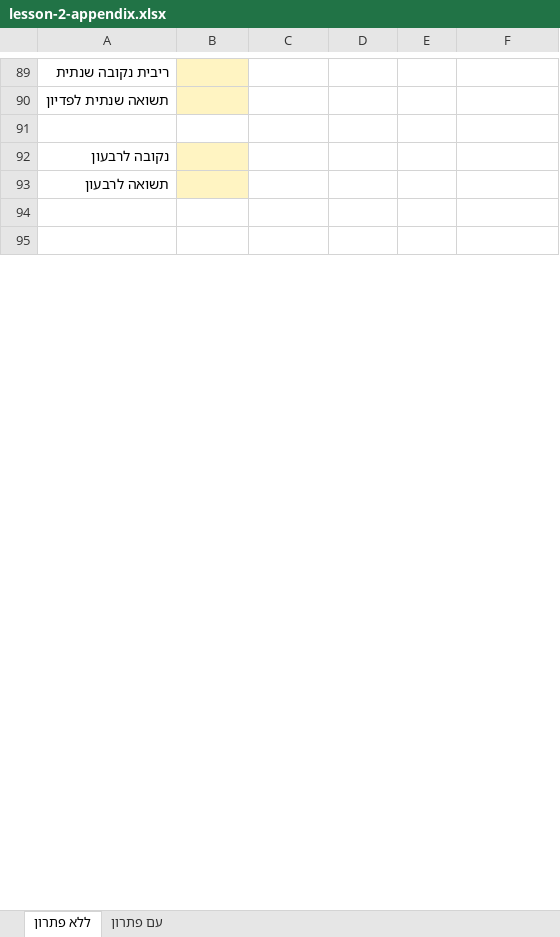
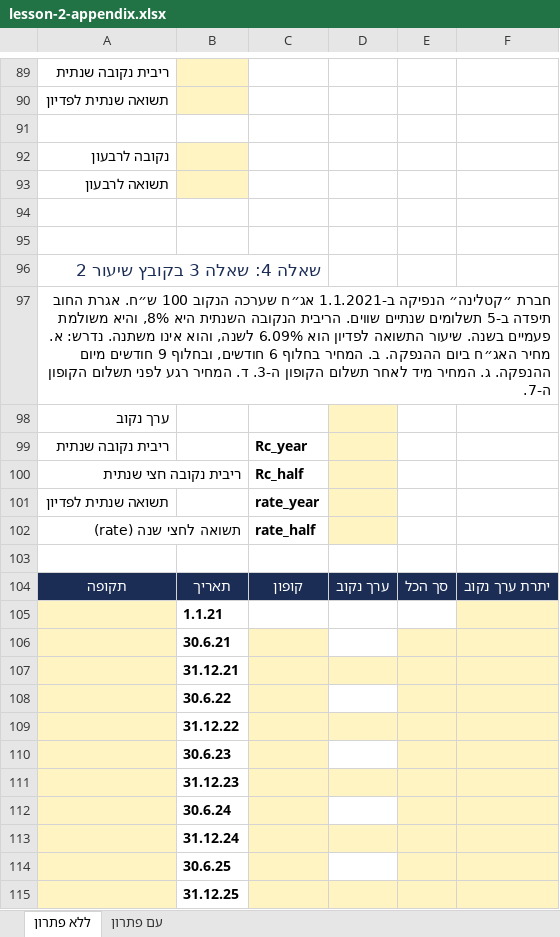
Before and after one commit to shaytsaban/advanced-finance-for-accountants, an Excel workbook: materials/lesson-2-appendix.xlsx, sheet ללא פתרון, drawn as a sheet; only a part is shown, gaps mark what is left out; values as stored, in another font and other column widths than the file's, no borders; the diff covers the shown part only; the diff names each change by its address in the sheet, - before the commit and + after, or states it on an @@ line.

```diff
--- a/materials/lesson-2-appendix.xlsx (sheet ללא פתרון)
+++ b/materials/lesson-2-appendix.xlsx (sheet ללא פתרון)
+row 96: שאלה 4: שאלה 3 בקובץ שיעור 2
+row 97: חברת ״קטלינה״ הנפיקה ב-1.1.2021 אג״ח שערכה הנקוב 100 ש״ח. אגרת החוב תיפדה ב-5 תשלומים שנתיים שווים. הריבית הנקובה השנתית היא 8%, והיא משולמת פעמיים בשנה. שיעור התשואה לפדיון הוא 6.09% לשנה, והוא אינו משתנה. נדרש: א. מחיר האג״ח ביום ההנפקה. ב. המחיר בחלוף 6 חודשים, ובחלוף 9 חודשים מיום ההנפקה. ג. המחיר מיד לאחר תשלום הקופון ה-3. ד. המחיר רגע לפני תשלום הקופון ה-7.
+row 98: ערך נקוב
+row 99: ריבית נקובה שנתית |  | Rc_year
+row 100: ריבית נקובה חצי שנתית |  | Rc_half
+row 101: תשואה שנתית לפדיון |  | rate_year
+row 102: תשואה לחצי שנה (rate) |  | rate_half
+row 103: (empty)
+row 104: תקופה | תאריך | קופון | ערך נקוב | סך הכל | יתרת ערך נקוב
+row 105:  | 1.1.21
+row 106:  | 30.6.21
+row 107:  | 31.12.21
+row 108:  | 30.6.22
+row 109:  | 31.12.22
+row 110:  | 30.6.23
+row 111:  | 31.12.23
+row 112:  | 30.6.24
+row 113:  | 31.12.24
+row 114:  | 30.6.25
+row 115:  | 31.12.25
```
Also changed, not shown: 111 added rows and 5 edited cells elsewhere in this sheet, sheet עם פתרון, formulas that keep their value, lectures/lecture-1/solutions-1.xlsx, lectures/lecture-2/solutions-2.xlsx, 18 other files.
